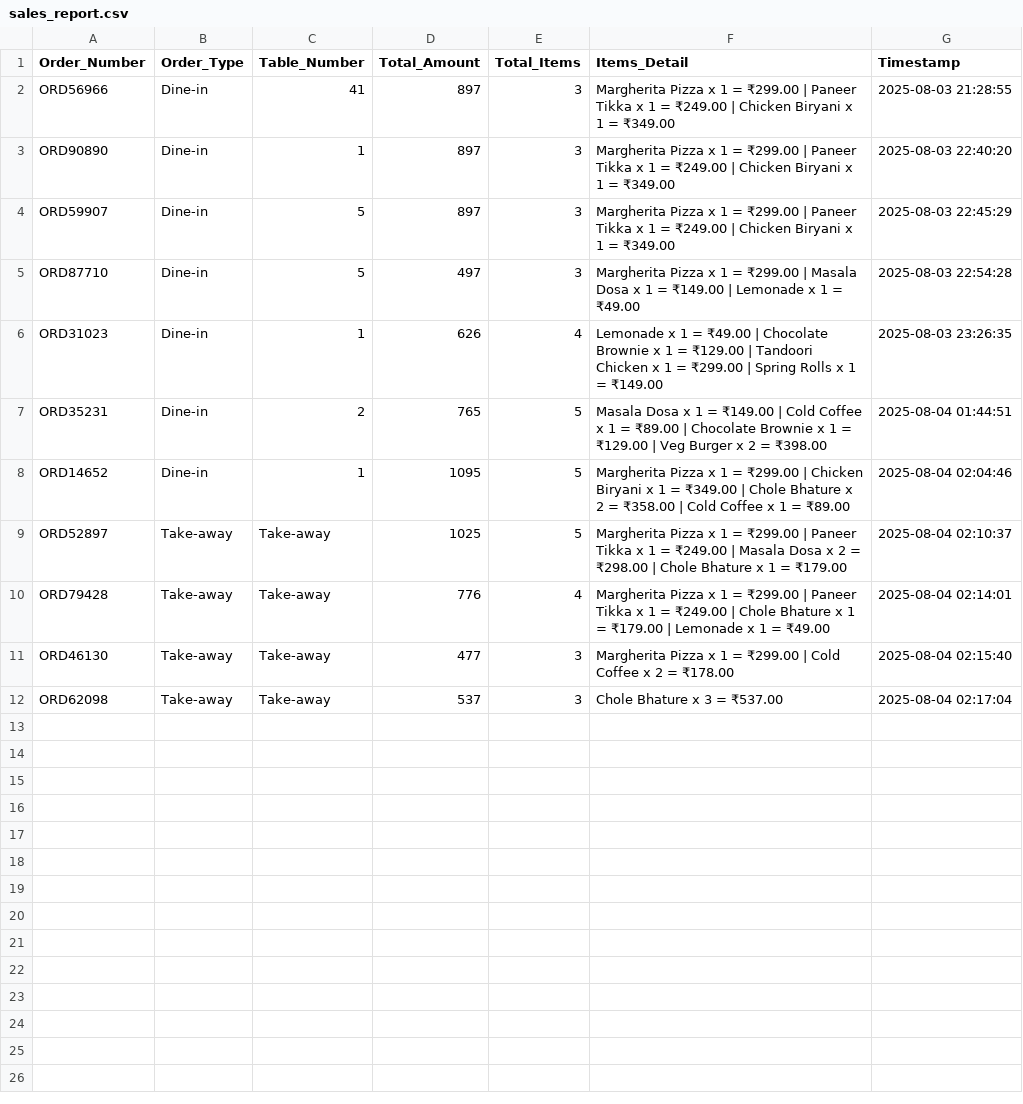
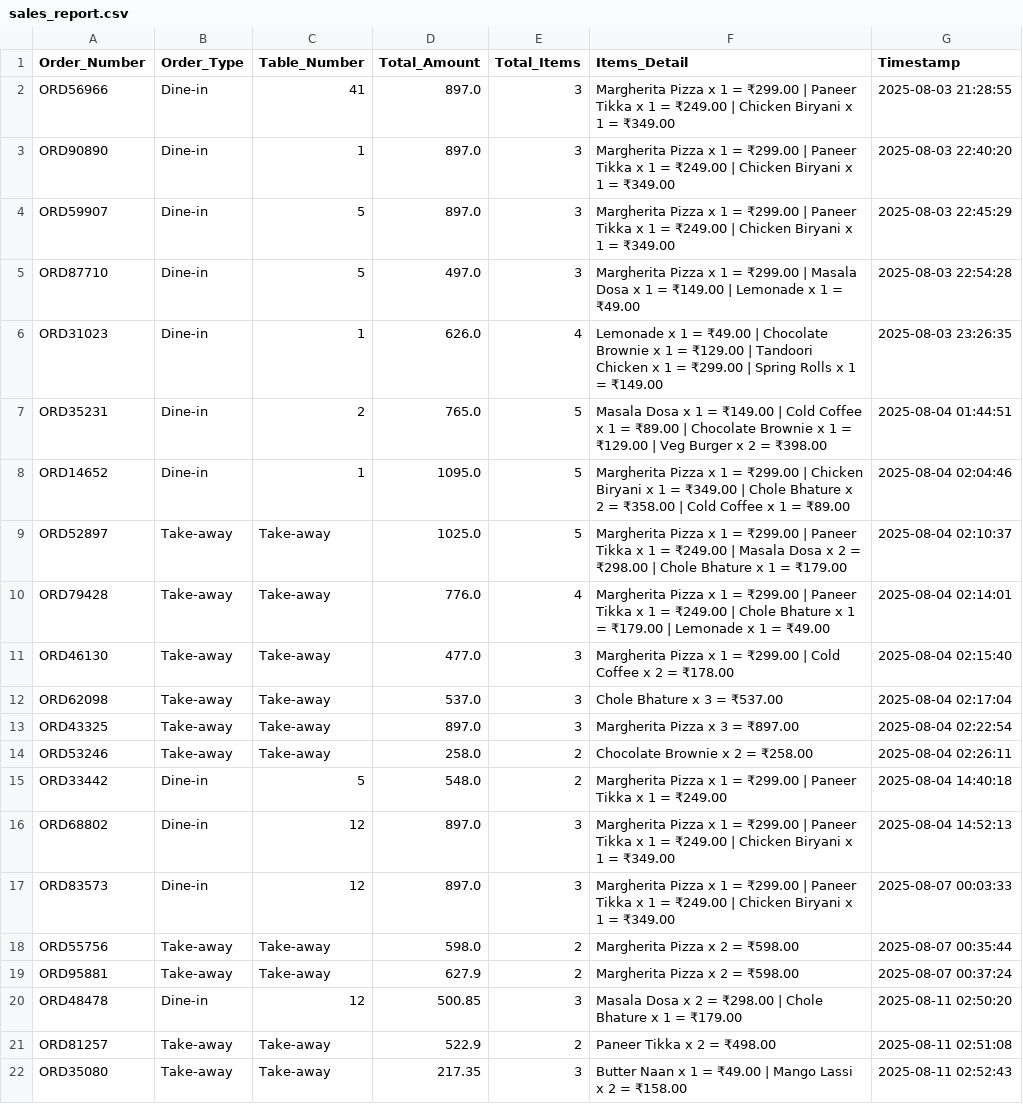
Before and after one commit to Vinayak2005917/Restaurant-billing-software, a CSV file: data/sales_report.csv, drawn as a sheet.

```diff
--- a/data/sales_report.csv
+++ b/data/sales_report.csv
@@ -1,12 +1,22 @@
 Order_Number,Order_Type,Table_Number,Total_Amount,Total_Items,Items_Detail,Timestamp
-ORD56966,Dine-in,41,897,3,Margherita Pizza x 1 = ₹299.00 | Paneer Tikka x 1 = ₹249.00 | Chicken Biryani x 1 = ₹349.00,2025-08-03 21:28:55
-ORD90890,Dine-in,1,897,3,Margherita Pizza x 1 = ₹299.00 | Paneer Tikka x 1 = ₹249.00 | Chicken Biryani x 1 = ₹349.00,2025-08-03 22:40:20
-ORD59907,Dine-in,5,897,3,Margherita Pizza x 1 = ₹299.00 | Paneer Tikka x 1 = ₹249.00 | Chicken Biryani x 1 = ₹349.00,2025-08-03 22:45:29
-ORD87710,Dine-in,5,497,3,Margherita Pizza x 1 = ₹299.00 | Masala Dosa x 1 = ₹149.00 | Lemonade x 1 = ₹49.00,2025-08-03 22:54:28
-ORD31023,Dine-in,1,626,4,Lemonade x 1 = ₹49.00 | Chocolate Brownie x 1 = ₹129.00 | Tandoori Chicken x 1 = ₹299.00 | Spring Rolls x 1 = ₹149.00,2025-08-03 23:26:35
-ORD35231,Dine-in,2,765,5,Masala Dosa x 1 = ₹149.00 | Cold Coffee x 1 = ₹89.00 | Chocolate Brownie x 1 = ₹129.00 | Veg Burger x 2 = ₹398.00,2025-08-04 01:44:51
-ORD14652,Dine-in,1,1095,5,Margherita Pizza x 1 = ₹299.00 | Chicken Biryani x 1 = ₹349.00 | Chole Bhature x 2 = ₹358.00 | Cold Coffee x 1 = ₹89.00,2025-08-04 02:04:46
-ORD52897,Take-away,Take-away,1025,5,Margherita Pizza x 1 = ₹299.00 | Paneer Tikka x 1 = ₹249.00 | Masala Dosa x 2 = ₹298.00 | Chole Bhature x 1 = ₹179.00,2025-08-04 02:10:37
-ORD79428,Take-away,Take-away,776,4,Margherita Pizza x 1 = ₹299.00 | Paneer Tikka x 1 = ₹249.00 | Chole Bhature x 1 = ₹179.00 | Lemonade x 1 = ₹49.00,2025-08-04 02:14:01
-ORD46130,Take-away,Take-away,477,3,Margherita Pizza x 1 = ₹299.00 | Cold Coffee x 2 = ₹178.00,2025-08-04 02:15:40
-ORD62098,Take-away,Take-away,537,3,Chole Bhature x 3 = ₹537.00,2025-08-04 02:17:04
+ORD56966,Dine-in,41,897.0,3,Margherita Pizza x 1 = ₹299.00 | Paneer Tikka x 1 = ₹249.00 | Chicken Biryani x 1 = ₹349.00,2025-08-03 21:28:55
+ORD90890,Dine-in,1,897.0,3,Margherita Pizza x 1 = ₹299.00 | Paneer Tikka x 1 = ₹249.00 | Chicken Biryani x 1 = ₹349.00,2025-08-03 22:40:20
+ORD59907,Dine-in,5,897.0,3,Margherita Pizza x 1 = ₹299.00 | Paneer Tikka x 1 = ₹249.00 | Chicken Biryani x 1 = ₹349.00,2025-08-03 22:45:29
+ORD87710,Dine-in,5,497.0,3,Margherita Pizza x 1 = ₹299.00 | Masala Dosa x 1 = ₹149.00 | Lemonade x 1 = ₹49.00,2025-08-03 22:54:28
+ORD31023,Dine-in,1,626.0,4,Lemonade x 1 = ₹49.00 | Chocolate Brownie x 1 = ₹129.00 | Tandoori Chicken x 1 = ₹299.00 | Spring Rolls x 1 = ₹149.00,2025-08-03 23:26:35
+ORD35231,Dine-in,2,765.0,5,Masala Dosa x 1 = ₹149.00 | Cold Coffee x 1 = ₹89.00 | Chocolate Brownie x 1 = ₹129.00 | Veg Burger x 2 = ₹398.00,2025-08-04 01:44:51
+ORD14652,Dine-in,1,1095.0,5,Margherita Pizza x 1 = ₹299.00 | Chicken Biryani x 1 = ₹349.00 | Chole Bhature x 2 = ₹358.00 | Cold Coffee x 1 = ₹89.00,2025-08-04 02:04:46
+ORD52897,Take-away,Take-away,1025.0,5,Margherita Pizza x 1 = ₹299.00 | Paneer Tikka x 1 = ₹249.00 | Masala Dosa x 2 = ₹298.00 | Chole Bhature x 1 = ₹179.00,2025-08-04 02:10:37
+ORD79428,Take-away,Take-away,776.0,4,Margherita Pizza x 1 = ₹299.00 | Paneer Tikka x 1 = ₹249.00 | Chole Bhature x 1 = ₹179.00 | Lemonade x 1 = ₹49.00,2025-08-04 02:14:01
+ORD46130,Take-away,Take-away,477.0,3,Margherita Pizza x 1 = ₹299.00 | Cold Coffee x 2 = ₹178.00,2025-08-04 02:15:40
+ORD62098,Take-away,Take-away,537.0,3,Chole Bhature x 3 = ₹537.00,2025-08-04 02:17:04
+ORD43325,Take-away,Take-away,897.0,3,Margherita Pizza x 3 = ₹897.00,2025-08-04 02:22:54
+ORD53246,Take-away,Take-away,258.0,2,Chocolate Brownie x 2 = ₹258.00,2025-08-04 02:26:11
+ORD33442,Dine-in,5,548.0,2,Margherita Pizza x 1 = ₹299.00 | Paneer Tikka x 1 = ₹249.00,2025-08-04 14:40:18
+ORD68802,Dine-in,12,897.0,3,Margherita Pizza x 1 = ₹299.00 | Paneer Tikka x 1 = ₹249.00 | Chicken Biryani x 1 = ₹349.00,2025-08-04 14:52:13
+ORD83573,Dine-in,12,897.0,3,Margherita Pizza x 1 = ₹299.00 | Paneer Tikka x 1 = ₹249.00 | Chicken Biryani x 1 = ₹349.00,2025-08-07 00:03:33
+ORD55756,Take-away,Take-away,598.0,2,Margherita Pizza x 2 = ₹598.00,2025-08-07 00:35:44
+ORD95881,Take-away,Take-away,627.9,2,Margherita Pizza x 2 = ₹598.00,2025-08-07 00:37:24
+ORD48478,Dine-in,12,500.85,3,Masala Dosa x 2 = ₹298.00 | Chole Bhature x 1 = ₹179.00,2025-08-11 02:50:20
+ORD81257,Take-away,Take-away,522.9,2,Paneer Tikka x 2 = ₹498.00,2025-08-11 02:51:08
+ORD35080,Take-away,Take-away,217.35,3,Butter Naan x 1 = ₹49.00 | Mango Lassi x 2 = ₹158.00,2025-08-11 02:52:43
```
Also changed, not shown: 9 other files.
